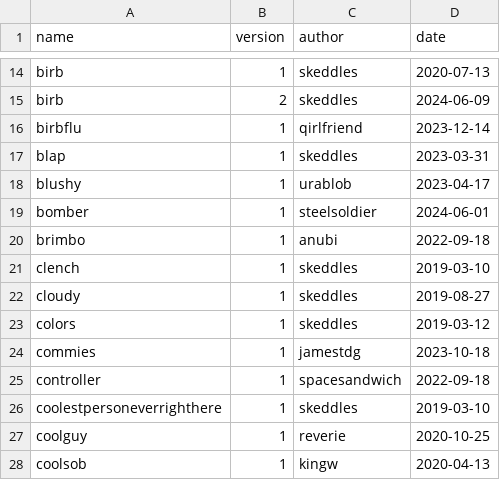
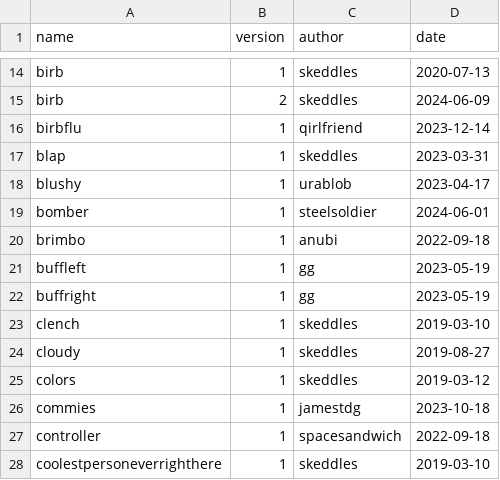
Before and after one commit to lospec/emoji-archive, a CSV file: credits.csv, drawn as a sheet; only a part is shown, gaps mark what is left out; the shorter side is filled out with more unchanged rows.

Commit message:
buffright and buffleft

```diff
--- a/credits.csv
+++ b/credits.csv
@@ -20,2 +20,4 @@ bomber,1,steelsoldier,2024-06-01
 brimbo,1,anubi,2022-09-18
+buffleft,1,gg,2023-05-19
+buffright,1,gg,2023-05-19
 clench,1,skeddles,2019-03-10
```
Also changed, not shown: 2 other files.
